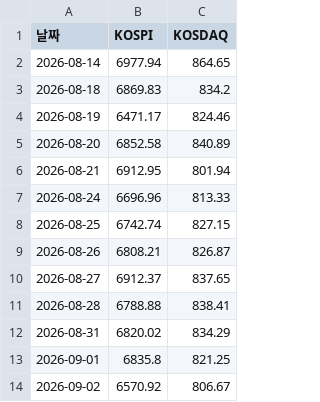
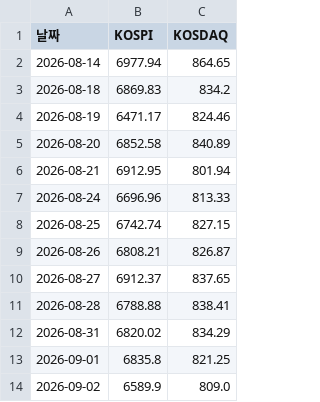
Before and after one commit to frel7022-png/orchestra, a CSV file: index_history.csv, drawn as a sheet.

```diff
--- a/index_history.csv
+++ b/index_history.csv
@@ -13,2 +13,2 @@
 2026-09-01,6835.8,821.25
-2026-09-02,6570.92,806.67
+2026-09-02,6589.9,809.0
```
Also changed, not shown: asset_history.csv, portfolio_data.csv, 5 other files.
